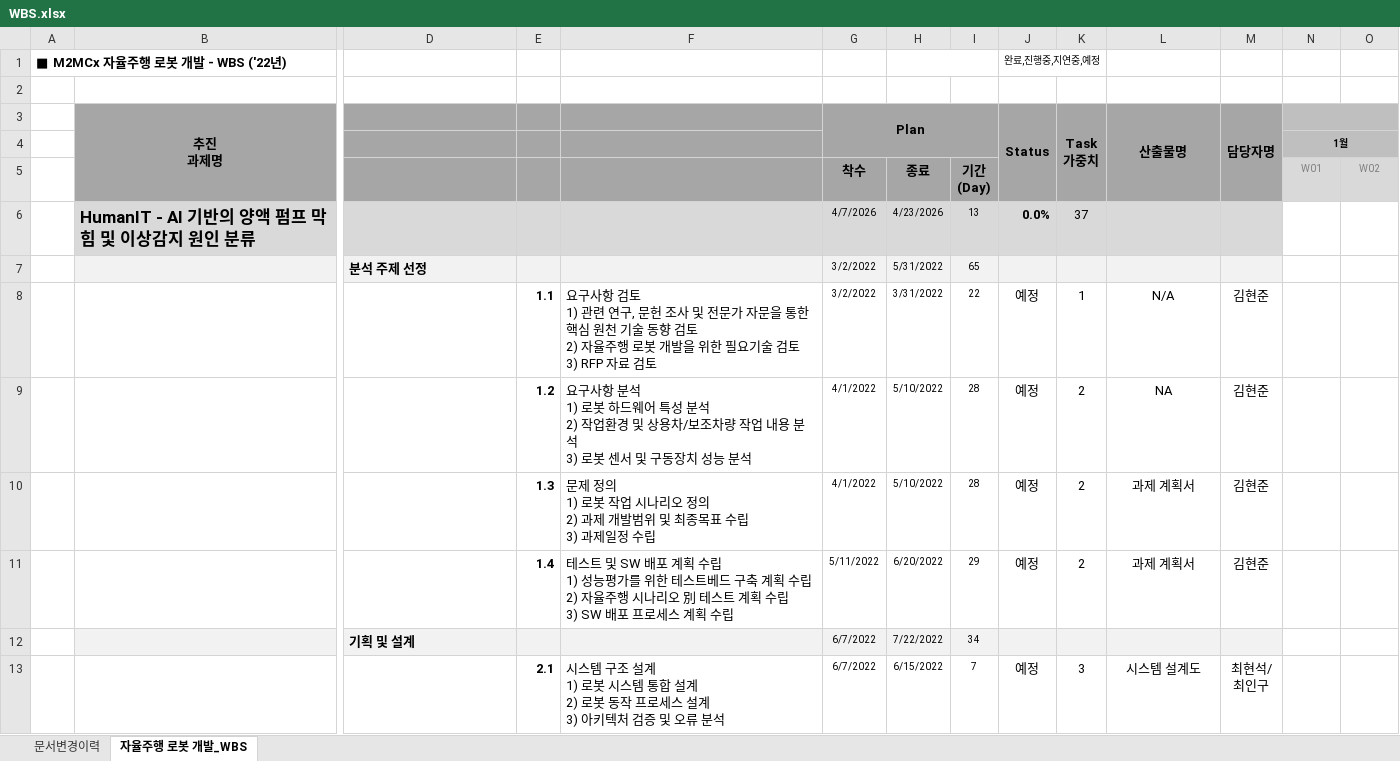
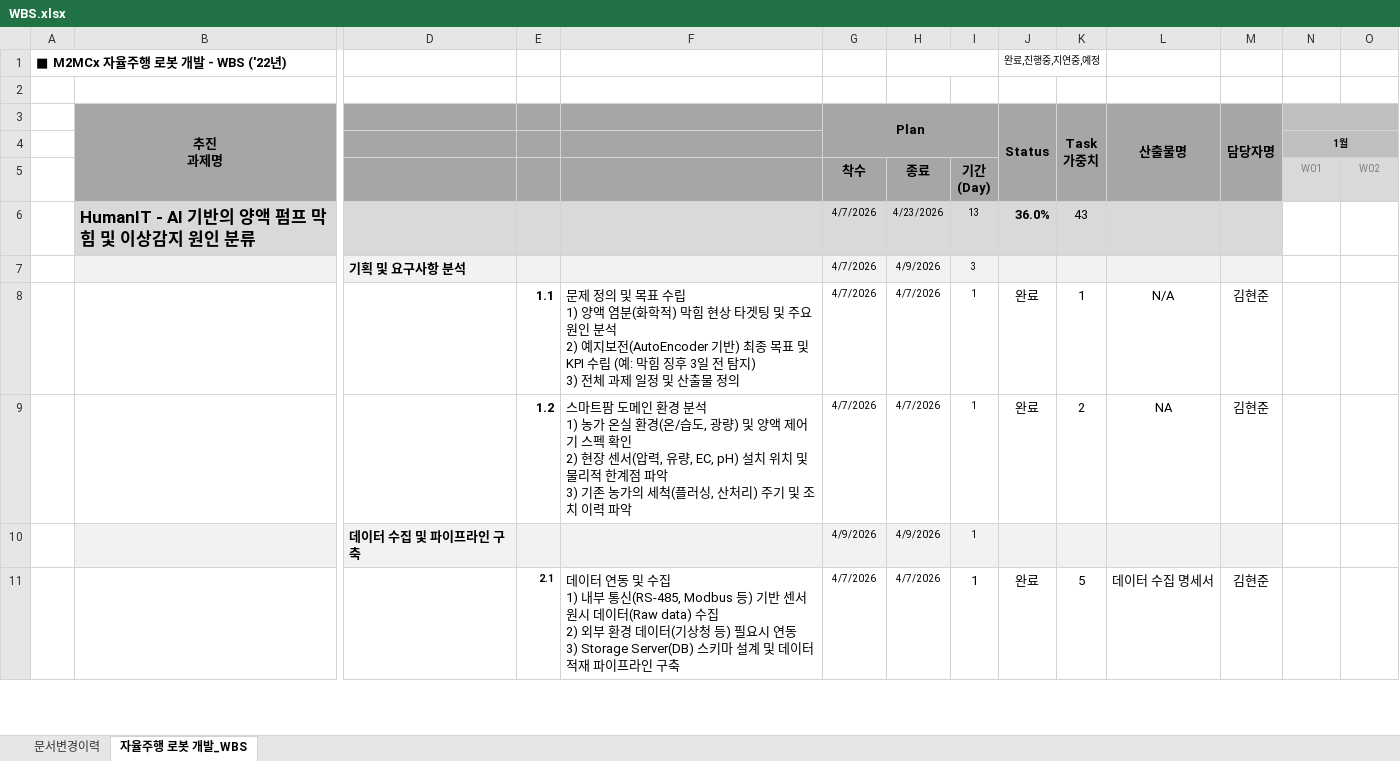
Before and after one commit to leon4study/human_A, an Excel workbook: WBS.xlsx, sheet 자율주행 로봇 개발_WBS, drawn as a sheet; only a part is shown, gaps mark what is left out; values as stored, in another font and other column widths than the file's, no borders; conditional formats not drawn; removed rows and columns are numbered as before the commit, all else as after; rows hold the shown columns only; ↵ is a line break in a cell; the diff covers the shown part only; the diff names each change by its address in the sheet, - before the commit and + after, or states it on an @@ line.

```diff
--- a/WBS.xlsx (sheet 자율주행 로봇 개발_WBS)
+++ b/WBS.xlsx (sheet 자율주행 로봇 개발_WBS)
-J6: 0.0%
+J6: 36.0%
-K6: 37
+K6: 43
-D7: 분석 주제 선정
+D7: 기획 및 요구사항 분석
-G7:G8 (착수): 3/2/2022
+G7:G8 (착수): 4/7/2026
-H7 (종료): 5/31/2022
+H7 (종료): 4/9/2026
-I7 (기간 (Day)): 65
+I7 (기간 (Day)): 3
-F8: 요구사항 검토 ↵ 1) 관련 연구, 문헌 조사 및 전문가 자문을 통한 핵심 원천 기술 동향 검토 ↵ 2) 자율주행 로봇 개발을 위한 필요기술 검토 ↵ 3) RFP 자료 검토
+F8: 문제 정의 및 목표 수립 ↵ 1) 양액 염분(화학적) 막힘 현상 타겟팅 및 주요 원인 분석 ↵ 2) 예지보전(AutoEncoder 기반) 최종 목표 및 KPI 수립 (예: 막힘 징후 3일 전 탐지) ↵ 3) 전체 과제 일정 및 산출물 정의
-H8 (종료): 3/31/2022
+H8 (종료): 4/7/2026
-I8 (기간 (Day)): 22
+I8 (기간 (Day)): 1
-J8:J9: 예정
+J8:J9: 완료
-F9: 요구사항 분석 ↵ 1) 로봇 하드웨어 특성 분석 ↵ 2) 작업환경 및 상용차/보조차량 작업 내용 분석 ↵ 3) 로봇 센서 및 구동장치 성능 분석
+F9: 스마트팜 도메인 환경 분석 ↵ 1) 농가 온실 환경(온/습도, 광량) 및 양액 제어기 스펙 확인 ↵ 2) 현장 센서(압력, 유량, EC, pH) 설치 위치 및 물리적 한계점 파악 ↵ 3) 기존 농가의 세척(플러싱, 산처리) 주기 및 조치 이력 파악
-G9 (착수): 4/1/2022
+G9 (착수): 4/7/2026
-H9 (종료): 5/10/2022
+H9 (종료): 4/7/2026
-I9 (기간 (Day)): 28
+I9 (기간 (Day)): 1
-row 10:  |  |  | 1.3 | 문제 정의 ↵ 1) 로봇 작업 시나리오 정의 ↵ 2) 과제 개발범위 및 최종목표 수립 ↵ 3) 과제일정 수립 | 4/1/2022 | 5/10/2022 | 28 | 예정 | 2 | 과제 계획서 | 김현준 | 01월 03일 | 01월 10일
-row 11:  |  |  | 1.4 | 테스트 및 SW 배포 계획 수립 ↵ 1) 성능평가를 위한 테스트베드 구축 계획 수립 ↵ 2) 자율주행 시나리오 別 테스트 계획 수립 ↵ 3) SW 배포 프로세스 계획 수립 | 5/11/2022 | 6/20/2022 | 29 | 예정 | 2 | 과제 계획서 | 김현준 | 01월 03일 | 01월 10일
-D10: 기획 및 설계
+D10: 데이터 수집 및 파이프라인 구축
-G10 (착수): 6/7/2022
+G10 (착수): 4/9/2026
-H10 (종료): 7/22/2022
+H10 (종료): 4/9/2026
-I10 (기간 (Day)): 34
+I10 (기간 (Day)): 1
@@ E11 text size: smaller @@
-F11: 시스템 구조 설계 ↵ 1) 로봇 시스템 통합 설계 ↵ 2) 로봇 동작 프로세스 설계 ↵ 3) 아키텍처 검증 및 오류 분석
+F11: 데이터 연동 및 수집 ↵ 1) 내부 통신(RS-485, Modbus 등) 기반 센서 원시 데이터(Raw data) 수집 ↵ 2) 외부 환경 데이터(기상청 등) 필요시 연동 ↵ 3) Storage Server(DB) 스키마 설계 및 데이터 적재 파이프라인 구축
-G11 (착수): 6/7/2022
+G11 (착수): 4/7/2026
-H11 (종료): 6/15/2022
+H11 (종료): 4/7/2026
-I11 (기간 (Day)): 7
+I11 (기간 (Day)): 1
@@ I11 text size: larger @@
-J11: 예정
+J11: 완료
-K11: 3
+K11: 5
-L11: 시스템 설계도
+L11: 데이터 수집 명세서
-M11: 최현석/ ↵ 최인구
+M11: 김현준
```
Also changed, not shown: 8 added rows, 1 removed row, 464 edited cells and cell formats elsewhere in this sheet, 4 other files.
